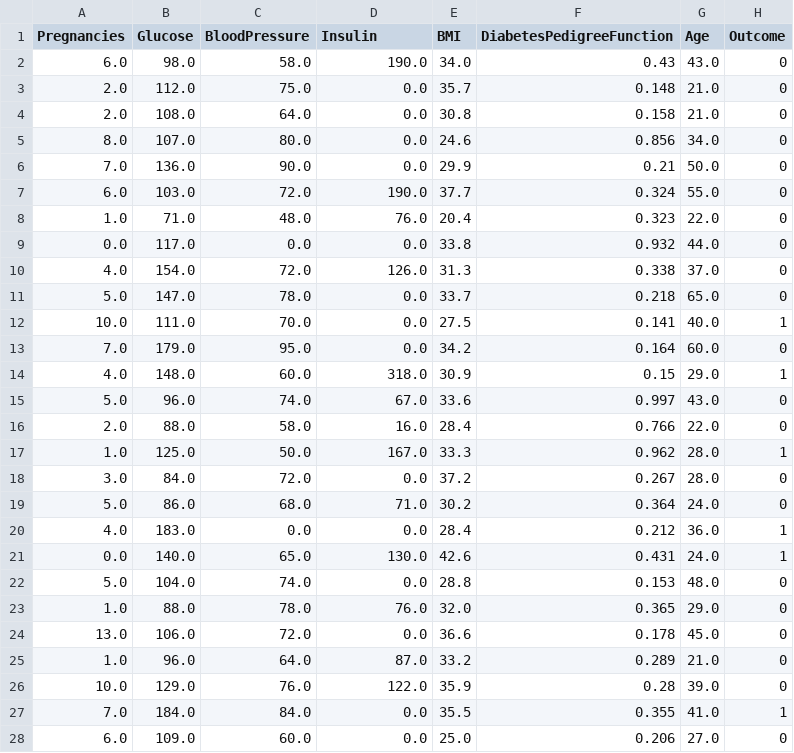
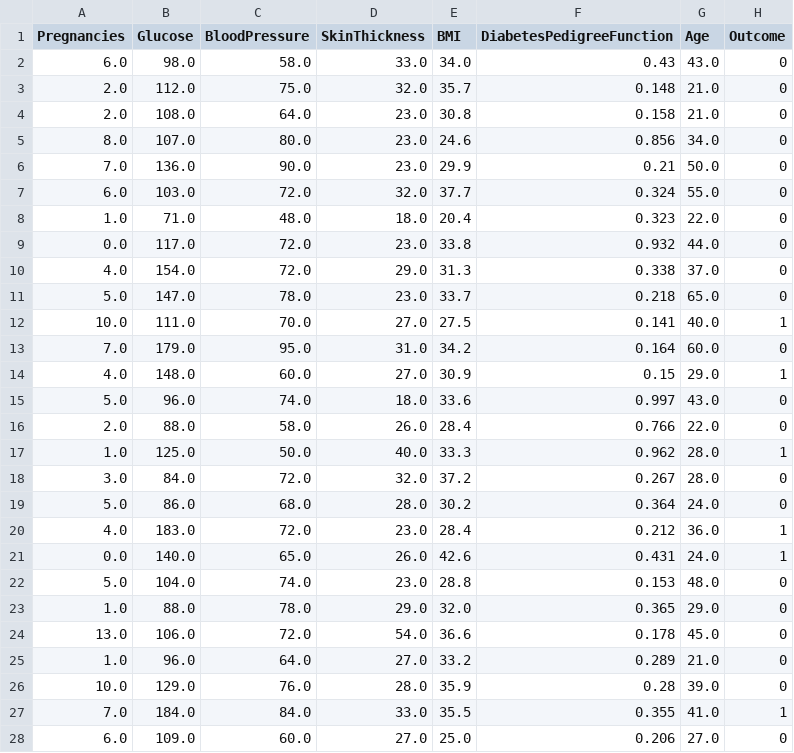
Before and after one commit to Munchkinland/Decision-Tree, a CSV file: data/processed/clean_test.csv, drawn as a sheet; only a part is shown; the diff covers the shown part only.

```diff
--- a/data/processed/clean_test.csv
+++ b/data/processed/clean_test.csv
@@ -1,28 +1,28 @@
-Pregnancies,Glucose,BloodPressure,Insulin,BMI,DiabetesPedigreeFunction,Age,Outcome
-6.0,98.0,58.0,190.0,34.0,0.43,43.0,0
-2.0,112.0,75.0,0.0,35.7,0.148,21.0,0
-2.0,108.0,64.0,0.0,30.8,0.158,21.0,0
-8.0,107.0,80.0,0.0,24.6,0.856,34.0,0
-7.0,136.0,90.0,0.0,29.9,0.21,50.0,0
-6.0,103.0,72.0,190.0,37.7,0.324,55.0,0
-1.0,71.0,48.0,76.0,20.4,0.323,22.0,0
-0.0,117.0,0.0,0.0,33.8,0.932,44.0,0
-4.0,154.0,72.0,126.0,31.3,0.338,37.0,0
-5.0,147.0,78.0,0.0,33.7,0.218,65.0,0
-10.0,111.0,70.0,0.0,27.5,0.141,40.0,1
-7.0,179.0,95.0,0.0,34.2,0.164,60.0,0
-4.0,148.0,60.0,318.0,30.9,0.15,29.0,1
-5.0,96.0,74.0,67.0,33.6,0.997,43.0,0
-2.0,88.0,58.0,16.0,28.4,0.766,22.0,0
-1.0,125.0,50.0,167.0,33.3,0.962,28.0,1
-3.0,84.0,72.0,0.0,37.2,0.267,28.0,0
-5.0,86.0,68.0,71.0,30.2,0.364,24.0,0
-4.0,183.0,0.0,0.0,28.4,0.212,36.0,1
-0.0,140.0,65.0,130.0,42.6,0.431,24.0,1
-5.0,104.0,74.0,0.0,28.8,0.153,48.0,0
-1.0,88.0,78.0,76.0,32.0,0.365,29.0,0
-13.0,106.0,72.0,0.0,36.6,0.178,45.0,0
-1.0,96.0,64.0,87.0,33.2,0.289,21.0,0
-10.0,129.0,76.0,122.0,35.9,0.28,39.0,0
-7.0,184.0,84.0,0.0,35.5,0.355,41.0,1
-6.0,109.0,60.0,0.0,25.0,0.206,27.0,0
+Pregnancies,Glucose,BloodPressure,SkinThickness,BMI,DiabetesPedigreeFunction,Age,Outcome
+6.0,98.0,58.0,33.0,34.0,0.43,43.0,0
+2.0,112.0,75.0,32.0,35.7,0.148,21.0,0
+2.0,108.0,64.0,23.0,30.8,0.158,21.0,0
+8.0,107.0,80.0,23.0,24.6,0.856,34.0,0
+7.0,136.0,90.0,23.0,29.9,0.21,50.0,0
+6.0,103.0,72.0,32.0,37.7,0.324,55.0,0
+1.0,71.0,48.0,18.0,20.4,0.323,22.0,0
+0.0,117.0,72.0,23.0,33.8,0.932,44.0,0
+4.0,154.0,72.0,29.0,31.3,0.338,37.0,0
+5.0,147.0,78.0,23.0,33.7,0.218,65.0,0
+10.0,111.0,70.0,27.0,27.5,0.141,40.0,1
+7.0,179.0,95.0,31.0,34.2,0.164,60.0,0
+4.0,148.0,60.0,27.0,30.9,0.15,29.0,1
+5.0,96.0,74.0,18.0,33.6,0.997,43.0,0
+2.0,88.0,58.0,26.0,28.4,0.766,22.0,0
+1.0,125.0,50.0,40.0,33.3,0.962,28.0,1
+3.0,84.0,72.0,32.0,37.2,0.267,28.0,0
+5.0,86.0,68.0,28.0,30.2,0.364,24.0,0
+4.0,183.0,72.0,23.0,28.4,0.212,36.0,1
+0.0,140.0,65.0,26.0,42.6,0.431,24.0,1
+5.0,104.0,74.0,23.0,28.8,0.153,48.0,0
+1.0,88.0,78.0,29.0,32.0,0.365,29.0,0
+13.0,106.0,72.0,54.0,36.6,0.178,45.0,0
+1.0,96.0,64.0,27.0,33.2,0.289,21.0,0
+10.0,129.0,76.0,28.0,35.9,0.28,39.0,0
+7.0,184.0,84.0,33.0,35.5,0.355,41.0,1
+6.0,109.0,60.0,27.0,25.0,0.206,27.0,0
```
Also changed, not shown: 140 edited cells elsewhere in this file, data/processed/clean_train.csv, 3 other files.
